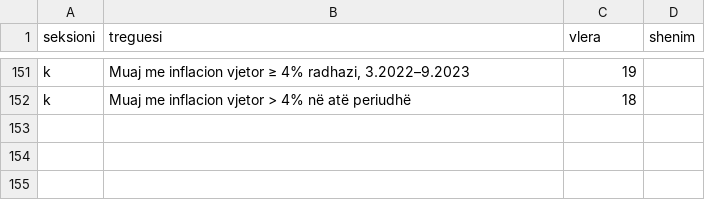
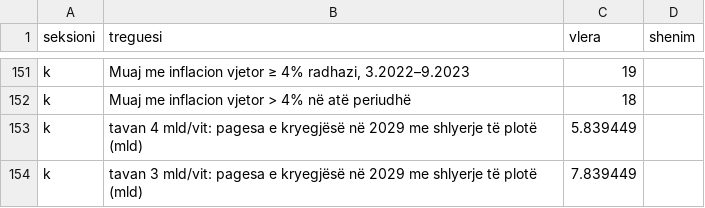
Before and after one commit to endriprifti/pagat-magjistrateve-modeli, a CSV file: faza3_rishikim.csv, drawn as a sheet; only a part is shown, gaps mark what is left out; the diff names each change by its address in the sheet, - before the commit and + after, or states it on an @@ line.

```diff
--- a/faza3_rishikim.csv
+++ b/faza3_rishikim.csv
+row 153: k | tavan 4 mld/vit: pagesa e kryegjësë në 2029 me shlyerje të plotë (mld) | 5.839449
+row 154: k | tavan 3 mld/vit: pagesa e kryegjësë në 2029 me shlyerje të plotë (mld) | 7.839449
```
Also changed, not shown: 3 other files.
